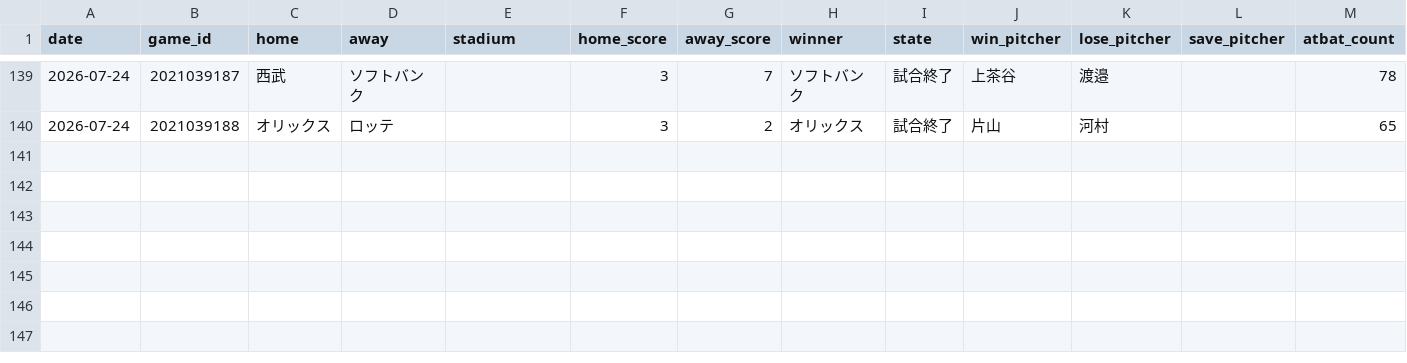
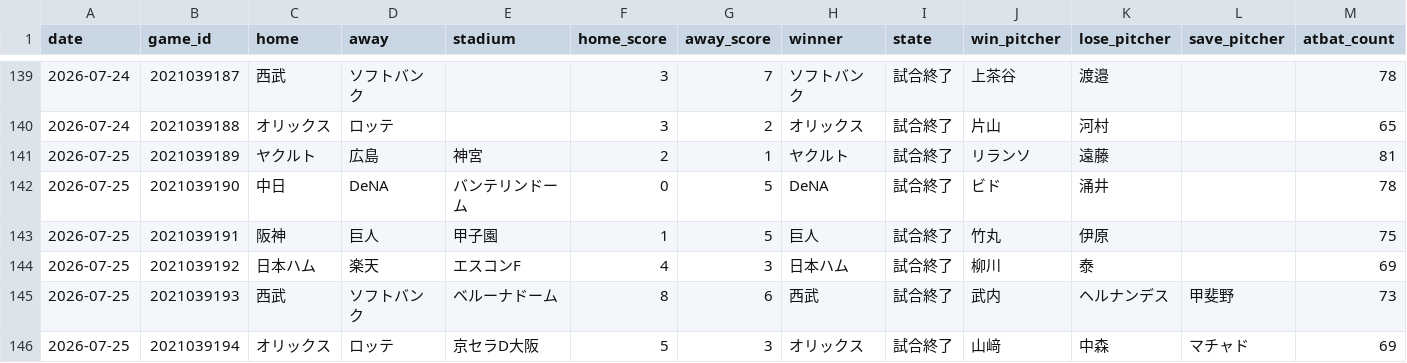
Before and after one commit to wocchi09/npb-data, a CSV file: data/2026/dataset/games.csv, drawn as a sheet; only a part is shown, gaps mark what is left out; rows hold the shown columns only; the diff names each change by its address in the sheet, - before the commit and + after, or states it on an @@ line.

```diff
--- a/data/2026/dataset/games.csv
+++ b/data/2026/dataset/games.csv
+row 141: 2026-07-25 | 2021039189 | ヤクルト | 広島 | 神宮 | 2 | 1 | ヤクルト | 試合終了 | リランソ | 遠藤 |  | 81
+row 142: 2026-07-25 | 2021039190 | 中日 | DeNA | バンテリンドーム | 0 | 5 | DeNA | 試合終了 | ビド | 涌井 |  | 78
+row 143: 2026-07-25 | 2021039191 | 阪神 | 巨人 | 甲子園 | 1 | 5 | 巨人 | 試合終了 | 竹丸 | 伊原 |  | 75
+row 144: 2026-07-25 | 2021039192 | 日本ハム | 楽天 | エスコンF | 4 | 3 | 日本ハム | 試合終了 | 柳川 | 泰 |  | 69
+row 145: 2026-07-25 | 2021039193 | 西武 | ソフトバンク | ベルーナドーム | 8 | 6 | 西武 | 試合終了 | 武内 | ヘルナンデス | 甲斐野 | 73
+row 146: 2026-07-25 | 2021039194 | オリックス | ロッテ | 京セラD大阪 | 5 | 3 | オリックス | 試合終了 | 山﨑 | 中森 | マチャド | 69
```
Also changed, not shown: 21 other files.
